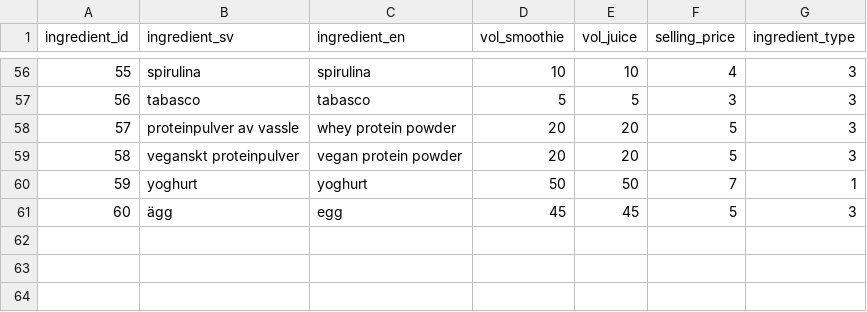
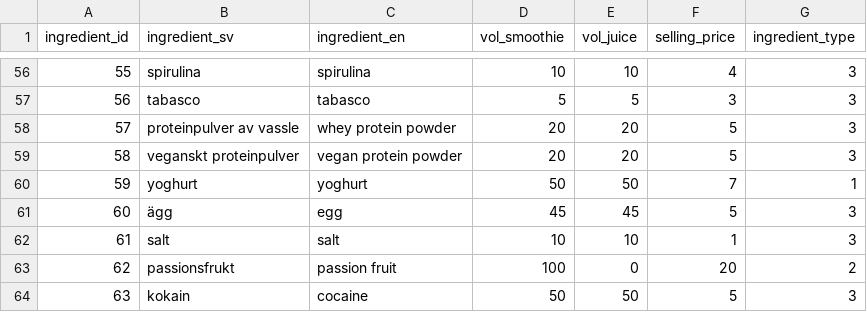
Before and after one commit to johanBlad/juicifer-fruitySqueeze, a CSV file: data/ingredients.csv, drawn as a sheet; only a part is shown, gaps mark what is left out.

Commit message:
Added more readymade drinks and ingredients

```diff
--- a/data/ingredients.csv
+++ b/data/ingredients.csv
@@ -61 +61,4 @@
 60,ägg,egg,45,45,5,3
+61,salt,salt,10,10,1,3
+62,passionsfrukt,passion fruit,100,0,20,2
+63,kokain,cocaine,50,50,5,3
```
Also changed, not shown: 2 other files.
